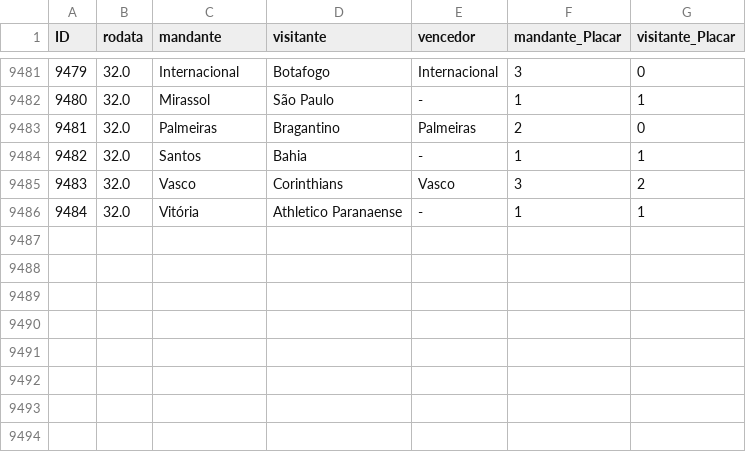
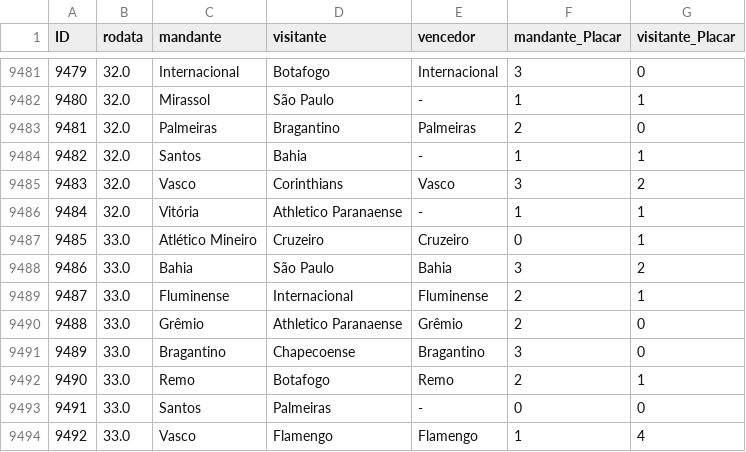
Before and after one commit to mtgr18977/sassamaru-site-br26, a CSV file: datasets/campeonato-brasileiro-limpo.csv, drawn as a sheet; only a part is shown, gaps mark what is left out.

```diff
--- a/datasets/campeonato-brasileiro-limpo.csv
+++ b/datasets/campeonato-brasileiro-limpo.csv
@@ -9486 +9486,9 @@ ID,rodata,mandante,visitante,vencedor,mandante_Placar,visitante_Placar
 9484,32.0,Vitória,Athletico Paranaense,-,1,1
+9485,33.0,Atlético Mineiro,Cruzeiro,Cruzeiro,0,1
+9486,33.0,Bahia,São Paulo,Bahia,3,2
+9487,33.0,Fluminense,Internacional,Fluminense,2,1
+9488,33.0,Grêmio,Athletico Paranaense,Grêmio,2,0
+9489,33.0,Bragantino,Chapecoense,Bragantino,3,0
+9490,33.0,Remo,Botafogo,Remo,2,1
+9491,33.0,Santos,Palmeiras,-,0,0
+9492,33.0,Vasco,Flamengo,Flamengo,1,4
```
Also changed, not shown: datasets/campeonato-brasileiro-serie-b.csv, 14 other files.
